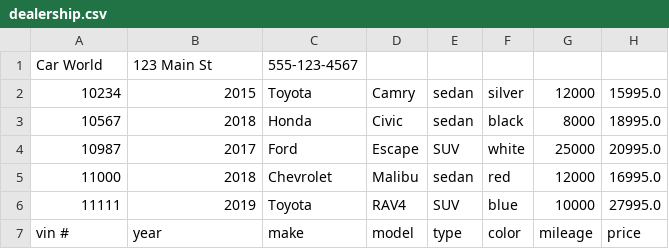
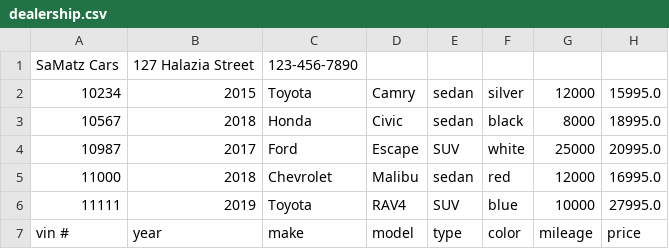
Before and after one commit to samatisz/CarDealership, a CSV file: dealership.csv, drawn as a sheet.

```diff
--- a/dealership.csv
+++ b/dealership.csv
@@ -1,2 +1,2 @@
-Car World|123 Main St|555-123-4567
+SaMatz Cars|127 Halazia Street|123-456-7890
 10234 |2015 | Toyota | Camry | sedan | silver | 12000 | 15995.0
```
Also changed, not shown: 2 other files.
